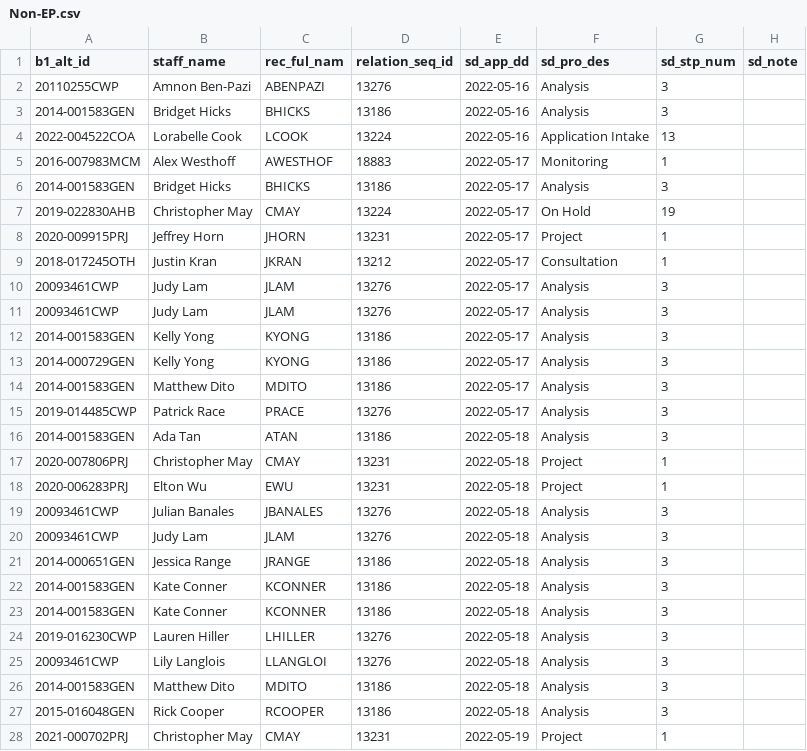
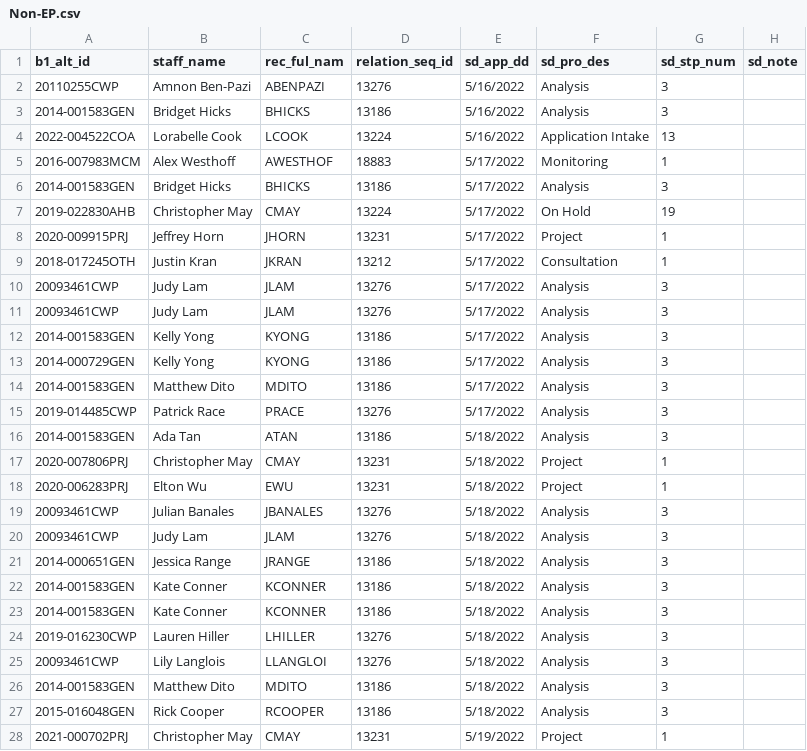
Before and after one commit to ChinnPlan/Accela, a CSV file: Non-EP.csv, drawn as a sheet; only a part is shown; the diff covers the shown part only; the diff names each change by its address in the sheet, - before the commit and + after, or states it on an @@ line.

Commit message:
Add files via upload

```diff
--- a/Non-EP.csv
+++ b/Non-EP.csv
-E2:E4 (sd_app_dd): 2022-05-16
+E2:E4 (sd_app_dd): 5/16/2022
-E5:E15 (sd_app_dd): 2022-05-17
+E5:E15 (sd_app_dd): 5/17/2022
-E16:E27 (sd_app_dd): 2022-05-18
+E16:E27 (sd_app_dd): 5/18/2022
-E28 (sd_app_dd): 2022-05-19
+E28 (sd_app_dd): 5/19/2022
```
Also changed, not shown: 45 edited cells elsewhere in this file.
